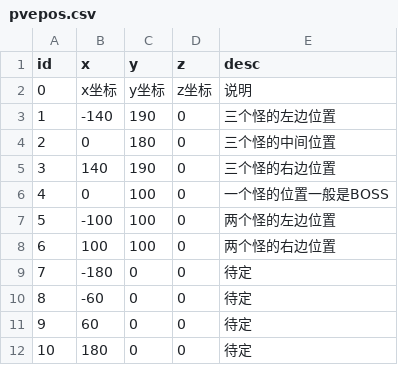
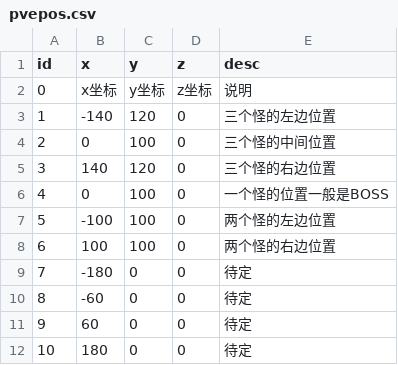
Before and after one commit to PenpenLi/sanguotafang, a CSV file: Assets/Resources/data/pvepos.csv, drawn as a sheet.

```diff
--- a/Assets/Resources/data/pvepos.csv
+++ b/Assets/Resources/data/pvepos.csv
@@ -2,5 +2,5 @@ id,x,y,z,desc
 0,x坐标,y坐标,z坐标,说明
-1,-140,190,0,三个怪的左边位置
-2,0,180,0,三个怪的中间位置
-3,140,190,0,三个怪的右边位置
+1,-140,120,0,三个怪的左边位置
+2,0,100,0,三个怪的中间位置
+3,140,120,0,三个怪的右边位置
 4,0,100,0,一个怪的位置一般是BOSS
```
Also changed, not shown: Assets/Resources/data/monster.csv, 30 other files.
